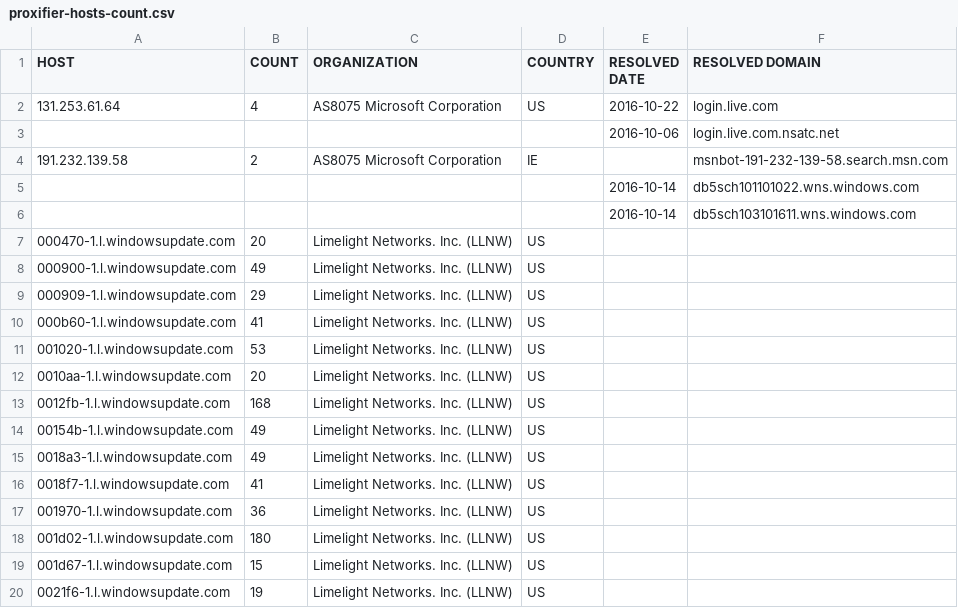
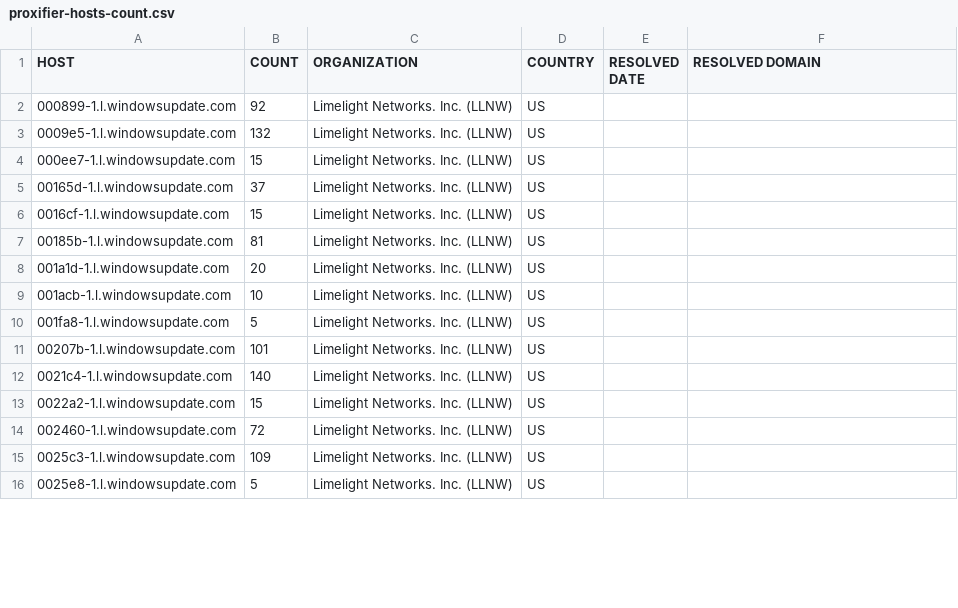
Before and after one commit to xxoolm/WindowsSpyBlocker, a CSV file: logs/win10/proxifier-hosts-count.csv, drawn as a sheet; only a part is shown; the diff covers the shown part only.

```diff
--- a/logs/win10/proxifier-hosts-count.csv
+++ b/logs/win10/proxifier-hosts-count.csv
@@ -1,20 +1,16 @@
 HOST,COUNT,ORGANIZATION,COUNTRY,RESOLVED DATE,RESOLVED DOMAIN
-131.253.61.64,4,AS8075 Microsoft Corporation,US,2016-10-22,login.live.com
-,,,,2016-10-06,login.live.com.nsatc.net
-191.232.139.58,2,AS8075 Microsoft Corporation,IE,,msnbot-191-232-139-58.search.msn.com
-,,,,2016-10-14,db5sch101101022.wns.windows.com
-,,,,2016-10-14,db5sch103101611.wns.windows.com
-000470-1.l.windowsupdate.com,20,Limelight Networks. Inc. (LLNW),US,,
-000900-1.l.windowsupdate.com,49,Limelight Networks. Inc. (LLNW),US,,
-000909-1.l.windowsupdate.com,29,Limelight Networks. Inc. (LLNW),US,,
-000b60-1.l.windowsupdate.com,41,Limelight Networks. Inc. (LLNW),US,,
-001020-1.l.windowsupdate.com,53,Limelight Networks. Inc. (LLNW),US,,
-0010aa-1.l.windowsupdate.com,20,Limelight Networks. Inc. (LLNW),US,,
-0012fb-1.l.windowsupdate.com,168,Limelight Networks. Inc. (LLNW),US,,
-00154b-1.l.windowsupdate.com,49,Limelight Networks. Inc. (LLNW),US,,
-0018a3-1.l.windowsupdate.com,49,Limelight Networks. Inc. (LLNW),US,,
-0018f7-1.l.windowsupdate.com,41,Limelight Networks. Inc. (LLNW),US,,
-001970-1.l.windowsupdate.com,36,Limelight Networks. Inc. (LLNW),US,,
-001d02-1.l.windowsupdate.com,180,Limelight Networks. Inc. (LLNW),US,,
-001d67-1.l.windowsupdate.com,15,Limelight Networks. Inc. (LLNW),US,,
-0021f6-1.l.windowsupdate.com,19,Limelight Networks. Inc. (LLNW),US,,
+000899-1.l.windowsupdate.com,92,Limelight Networks. Inc. (LLNW),US,,
+0009e5-1.l.windowsupdate.com,132,Limelight Networks. Inc. (LLNW),US,,
+000ee7-1.l.windowsupdate.com,15,Limelight Networks. Inc. (LLNW),US,,
+00165d-1.l.windowsupdate.com,37,Limelight Networks. Inc. (LLNW),US,,
+0016cf-1.l.windowsupdate.com,15,Limelight Networks. Inc. (LLNW),US,,
+00185b-1.l.windowsupdate.com,81,Limelight Networks. Inc. (LLNW),US,,
+001a1d-1.l.windowsupdate.com,20,Limelight Networks. Inc. (LLNW),US,,
+001acb-1.l.windowsupdate.com,10,Limelight Networks. Inc. (LLNW),US,,
+001fa8-1.l.windowsupdate.com,5,Limelight Networks. Inc. (LLNW),US,,
+00207b-1.l.windowsupdate.com,101,Limelight Networks. Inc. (LLNW),US,,
+0021c4-1.l.windowsupdate.com,140,Limelight Networks. Inc. (LLNW),US,,
+0022a2-1.l.windowsupdate.com,15,Limelight Networks. Inc. (LLNW),US,,
+002460-1.l.windowsupdate.com,72,Limelight Networks. Inc. (LLNW),US,,
+0025c3-1.l.windowsupdate.com,109,Limelight Networks. Inc. (LLNW),US,,
+0025e8-1.l.windowsupdate.com,5,Limelight Networks. Inc. (LLNW),US,,
```
Also changed, not shown: 8 added rows, 6 removed rows and 37 edited cells elsewhere in this file, logs/win10/firewall-test-extra.csv, logs/win10/firewall-test-update.csv, 17 other files.
